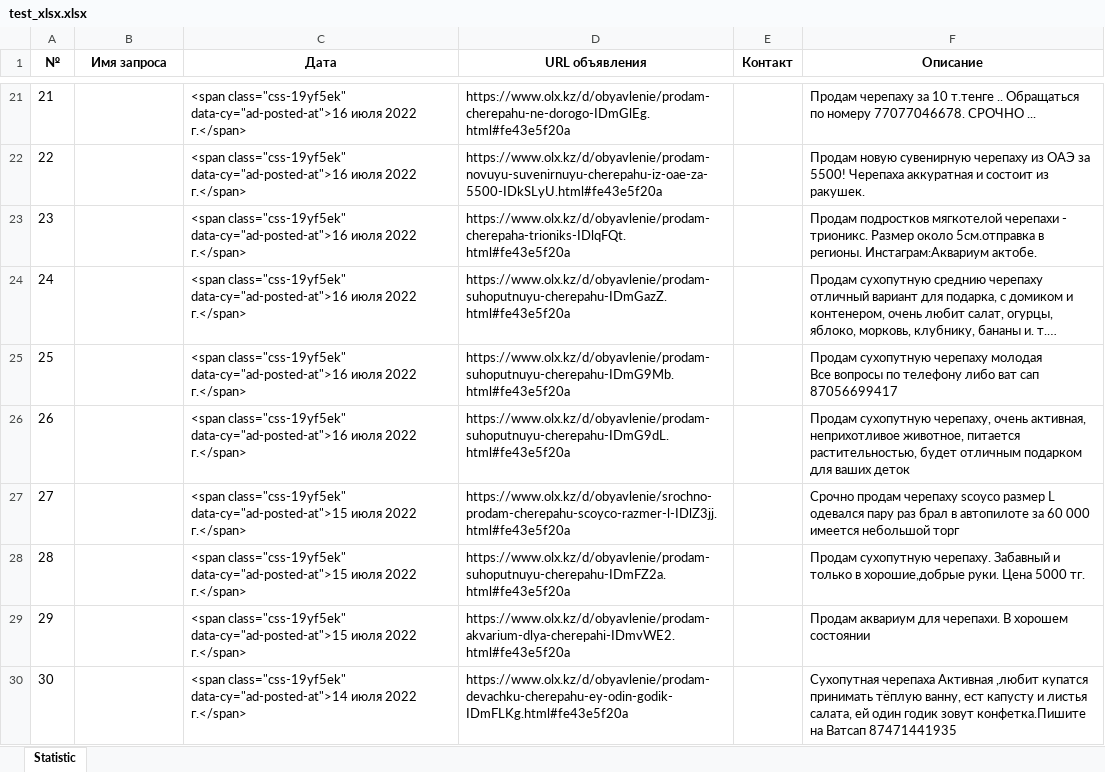
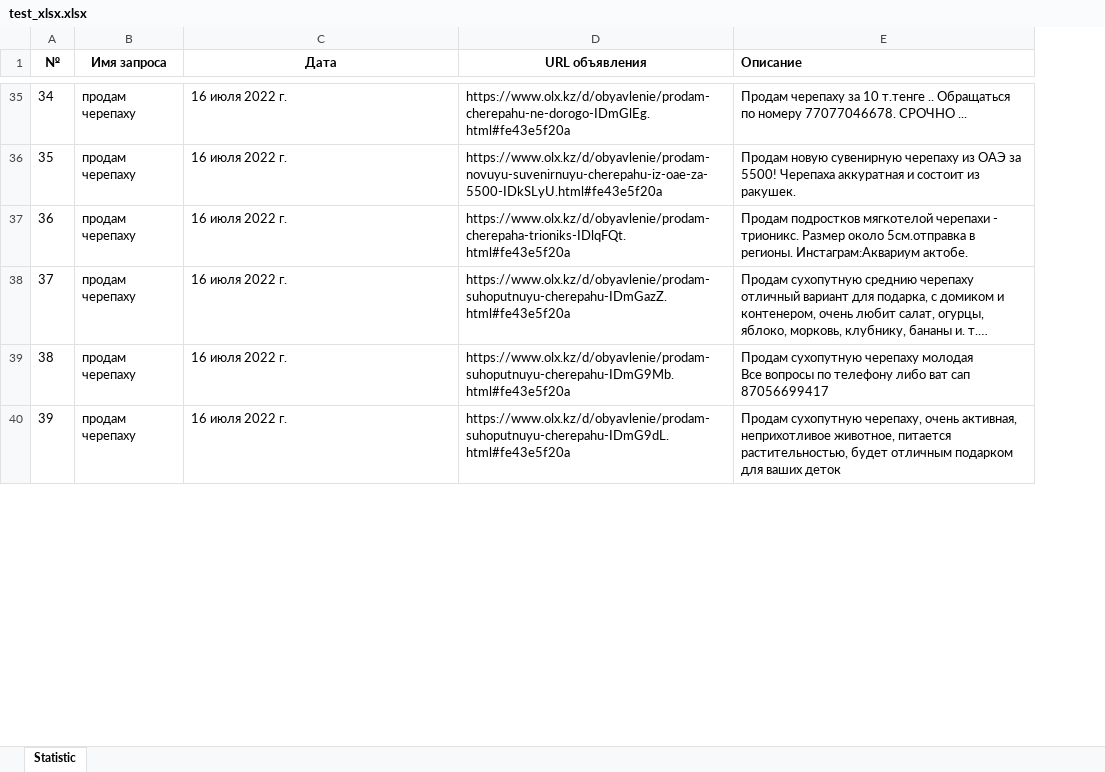
Before and after one commit to AlexShemyakin/AnaliticBot-for-ACBK, an Excel workbook: test_xlsx.xlsx, sheet Statistic, drawn as a sheet; only a part is shown, gaps mark what is left out; long unchanged cells end in …; values as stored, in another font and other column widths than the file's, no borders; removed rows and columns are numbered as before the commit, all else as after; the diff covers the shown part only; the diff names each change by its address in the sheet, - before the commit and + after, or states it on an @@ line.

```diff
--- a/test_xlsx.xlsx (sheet Statistic)
+++ b/test_xlsx.xlsx (sheet Statistic)
-column E (Контакт), empty
-E1 alignment: center
+E1 alignment: left
@@ column A (№) renumbered between rows 35 and 60 @@
-B35:B40 (Имя запроса): (empty)
+B35:B40 (Имя запроса): продам черепаху
-C35:C40 (Дата): <span class="css-19yf5ek" data-cy="ad-posted-at">16 июля 2022 г.</span>
+C35:C40 (Дата): 16 июля 2022 г.
-row 27: 27 |  | <span class="css-19yf5ek" data-cy="ad-posted-at">15 июля 2022 г.</span> | https://www.olx.kz/d/obyavlenie/srochno-prodam-cherepahu-scoyco-razmer-l-IDlZ3jj.html#fe43e5f20a |  | Срочно продам черепаху scoyco размер L одевался пару раз брал в автопилоте за 60 000 имеется небольшой торг
-row 28: 28 |  | <span class="css-19yf5ek" data-cy="ad-posted-at">15 июля 2022 г.</span> | https://www.olx.kz/d/obyavlenie/prodam-suhoputnuyu-cherepahu-IDmFZ2a.html#fe43e5f20a |  | Продам сухопутную черепаху. Забавный и только в хорошие,добрые руки. Цена 5000 тг.
-row 29: 29 |  | <span class="css-19yf5ek" data-cy="ad-posted-at">15 июля 2022 г.</span> | https://www.olx.kz/d/obyavlenie/prodam-akvarium-dlya-cherepahi-IDmvWE2.html#fe43e5f20a |  | Продам аквариум для черепахи. В хорошем состоянии
-row 30: 30 |  | <span class="css-19yf5ek" data-cy="ad-posted-at">14 июля 2022 г.</span> | https://www.olx.kz/d/obyavlenie/prodam-devachku-cherepahu-ey-odin-godik-IDmFLKg.html#fe43e5f20a |  | Сухопутная черепаха Активная ,любит купатся принимать тёплую ванну, ест капусту и листья салата, ей один годик зовут конфетка.Пишите на Ватсап 87471441935
```
Also changed, not shown: 60 added rows, 59 removed rows and 8 edited cells elsewhere in this sheet, 6 other files.
